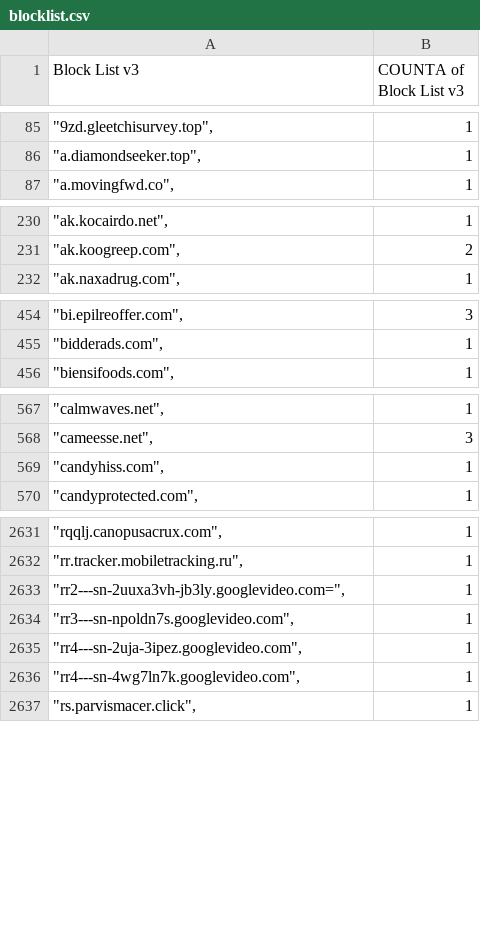
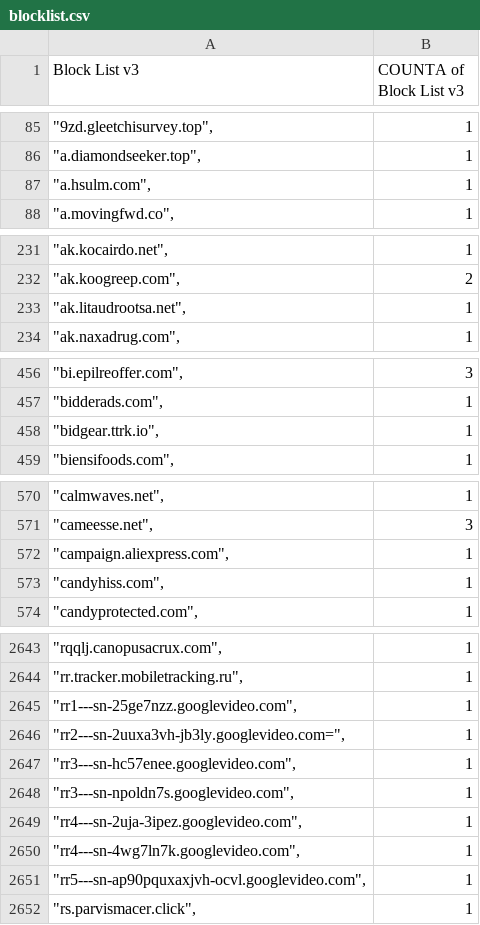
Before and after one commit to meganerasam/blocklist, a CSV file: blocklist.csv, drawn as a sheet; only a part is shown, gaps mark what is left out; the diff covers the shown part only; the diff names each change by its address in the sheet, - before the commit and + after, or states it on an @@ line.

```diff
--- a/blocklist.csv
+++ b/blocklist.csv
+row 87: "a.hsulm.com", | 1
+row 233: "ak.litaudrootsa.net", | 1
+row 458: "bidgear.ttrk.io", | 1
+row 572: "campaign.aliexpress.com", | 1
+row 2645: "rr1---sn-25ge7nzz.googlevideo.com", | 1
+row 2647: "rr3---sn-hc57enee.googlevideo.com", | 1
+row 2651: "rr5---sn-ap90pquxaxjvh-ocvl.googlevideo.com", | 1
```
Also changed, not shown: 12 added rows and 2 edited cells elsewhere in this file.
